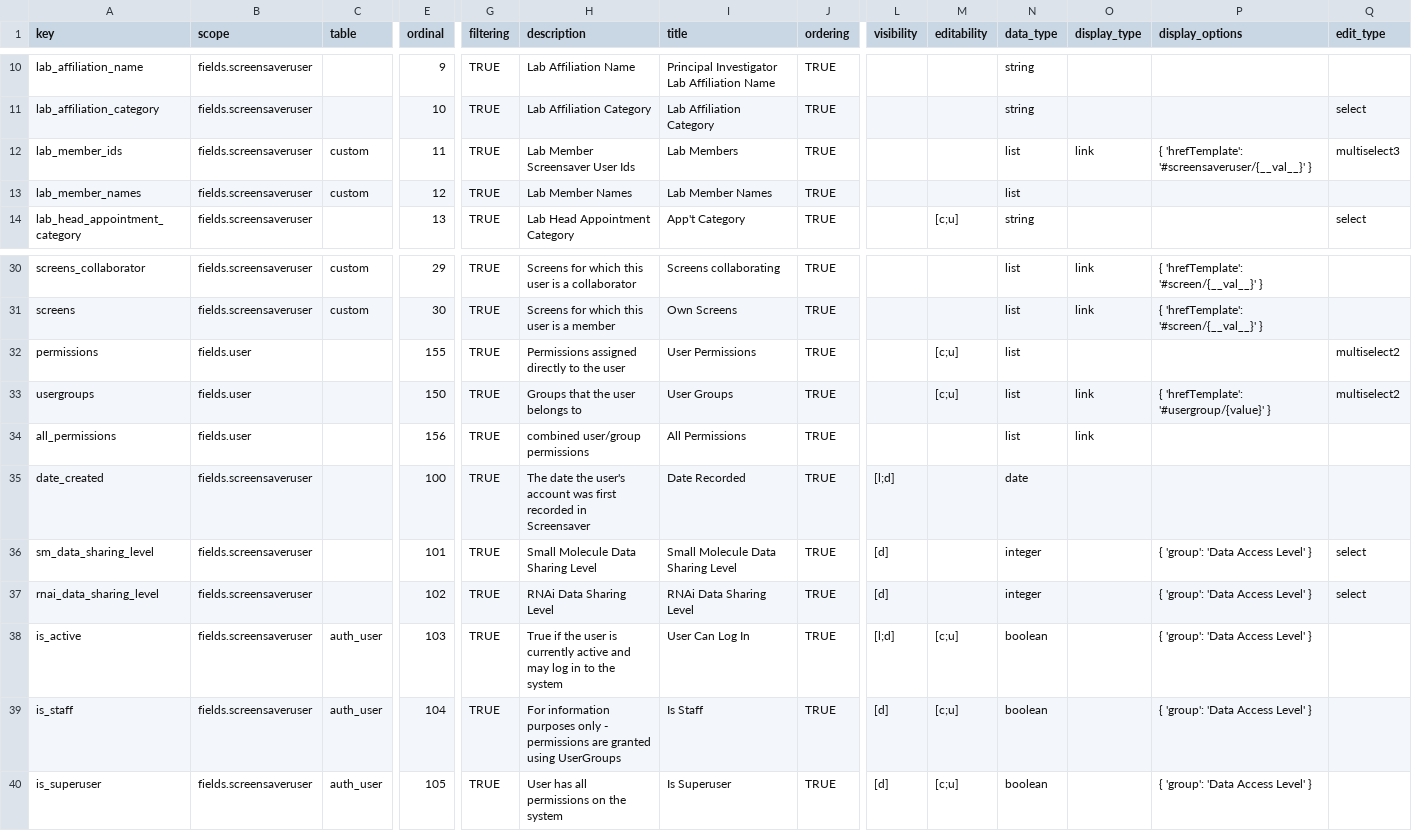
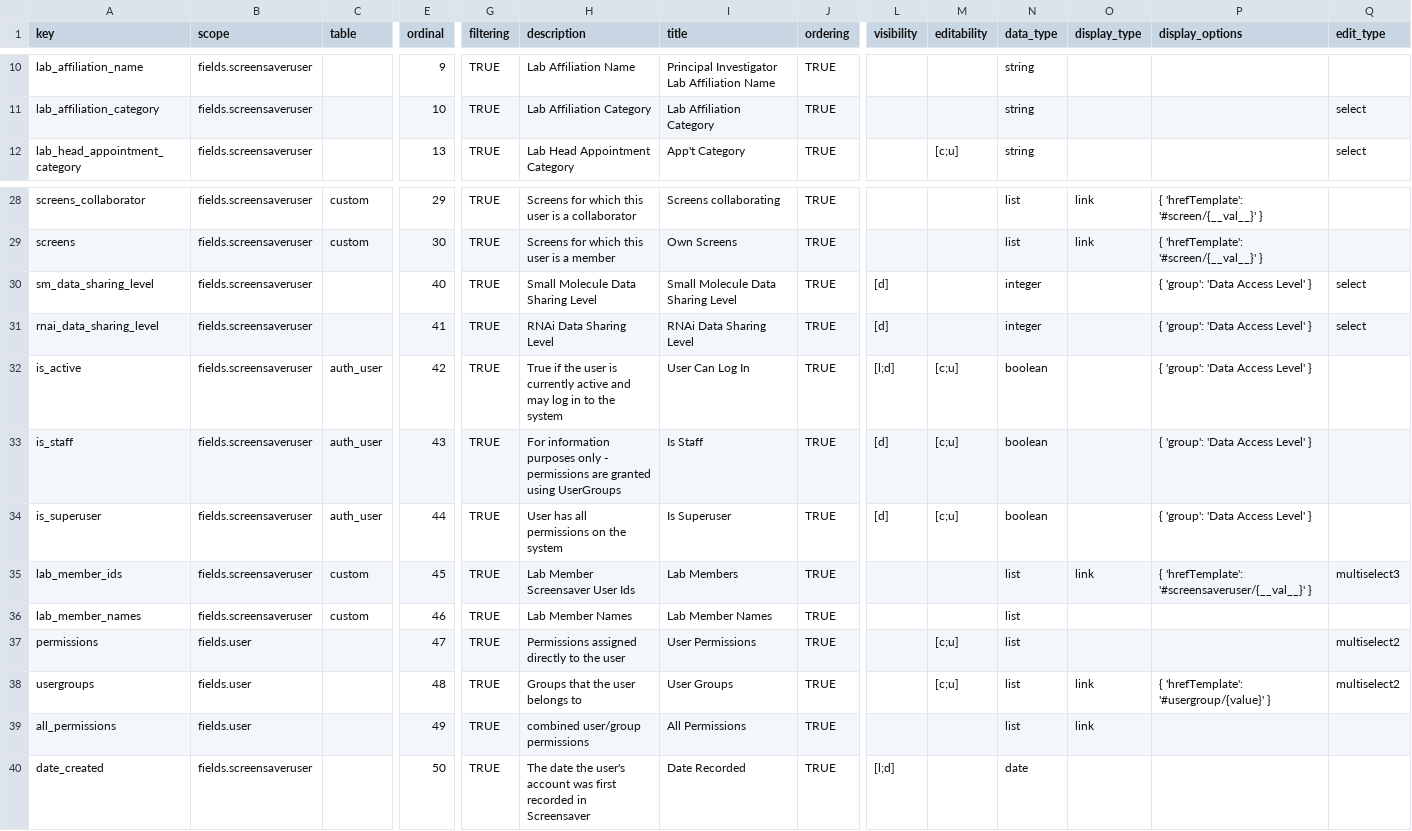
Before and after one commit to seanderickson/lims, a CSV file: db/static/api_init/metahash_fields_screensaveruser.csv, drawn as a sheet; only a part is shown, gaps mark what is left out; removed rows and columns are numbered as before the commit, all else as after; rows hold the shown columns only; the diff names each change by its address in the sheet, - before the commit and + after, or states it on an @@ line.

```diff
--- a/db/static/api_init/metahash_fields_screensaveruser.csv
+++ b/db/static/api_init/metahash_fields_screensaveruser.csv
-row 12: lab_member_ids | fields.screensaveruser | custom | 11 | TRUE | Lab Member Screensaver User Ids | Lab Members | TRUE |  |  | list | link | { 'hrefTemplate': '#screensaveruser/{__val__}' } | multiselect3
-row 13: lab_member_names | fields.screensaveruser | custom | 12 | TRUE | Lab Member Names | Lab Member Names | TRUE |  |  | list
-row 32: permissions | fields.user |  | 155 | TRUE | Permissions assigned directly to the user | User Permissions | TRUE |  | [c;u] | list |  |  | multiselect2
-row 33: usergroups | fields.user |  | 150 | TRUE | Groups that the user belongs to | User Groups | TRUE |  | [c;u] | list | link | { 'hrefTemplate': '#usergroup/{value}' } | multiselect2
-row 34: all_permissions | fields.user |  | 156 | TRUE | combined user/group permissions | All Permissions | TRUE |  |  | list | link
-row 35: date_created | fields.screensaveruser |  | 100 | TRUE | The date the user's account was first recorded in Screensaver | Date Recorded | TRUE | [l;d] |  | date
-E30 (ordinal): 101
+E30 (ordinal): 40
-E31 (ordinal): 102
+E31 (ordinal): 41
-E32 (ordinal): 103
+E32 (ordinal): 42
-E33 (ordinal): 104
+E33 (ordinal): 43
-E34 (ordinal): 105
+E34 (ordinal): 44
+row 35: lab_member_ids | fields.screensaveruser | custom | 45 | TRUE | Lab Member Screensaver User Ids | Lab Members | TRUE |  |  | list | link | { 'hrefTemplate': '#screensaveruser/{__val__}' } | multiselect3
+row 36: lab_member_names | fields.screensaveruser | custom | 46 | TRUE | Lab Member Names | Lab Member Names | TRUE |  |  | list
+row 37: permissions | fields.user |  | 47 | TRUE | Permissions assigned directly to the user | User Permissions | TRUE |  | [c;u] | list |  |  | multiselect2
+row 38: usergroups | fields.user |  | 48 | TRUE | Groups that the user belongs to | User Groups | TRUE |  | [c;u] | list | link | { 'hrefTemplate': '#usergroup/{value}' } | multiselect2
+row 39: all_permissions | fields.user |  | 49 | TRUE | combined user/group permissions | All Permissions | TRUE |  |  | list | link
+row 40: date_created | fields.screensaveruser |  | 50 | TRUE | The date the user's account was first recorded in Screensaver | Date Recorded | TRUE | [l;d] |  | date
```
Also changed, not shown: db/static/api_init/metahash_fields_publication.csv, 2 other files.
